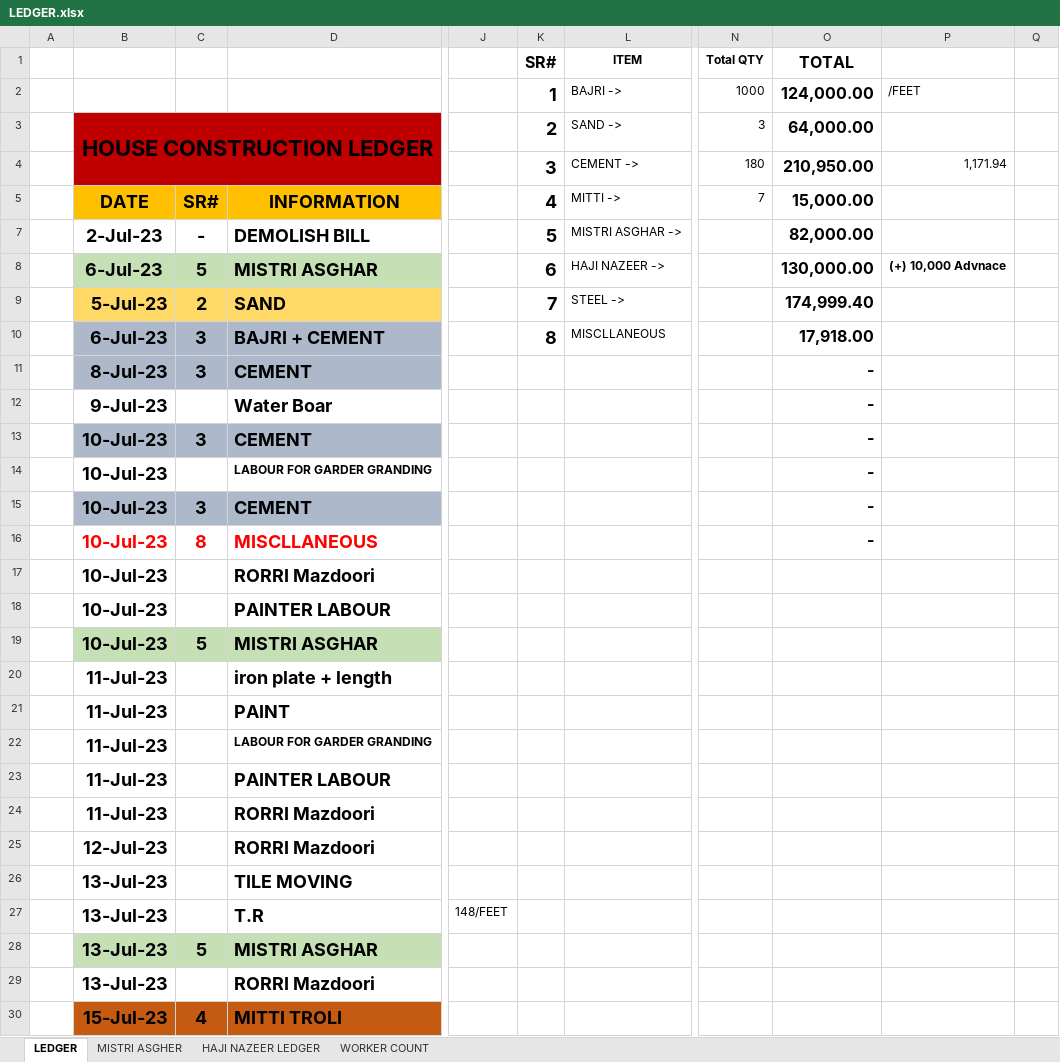
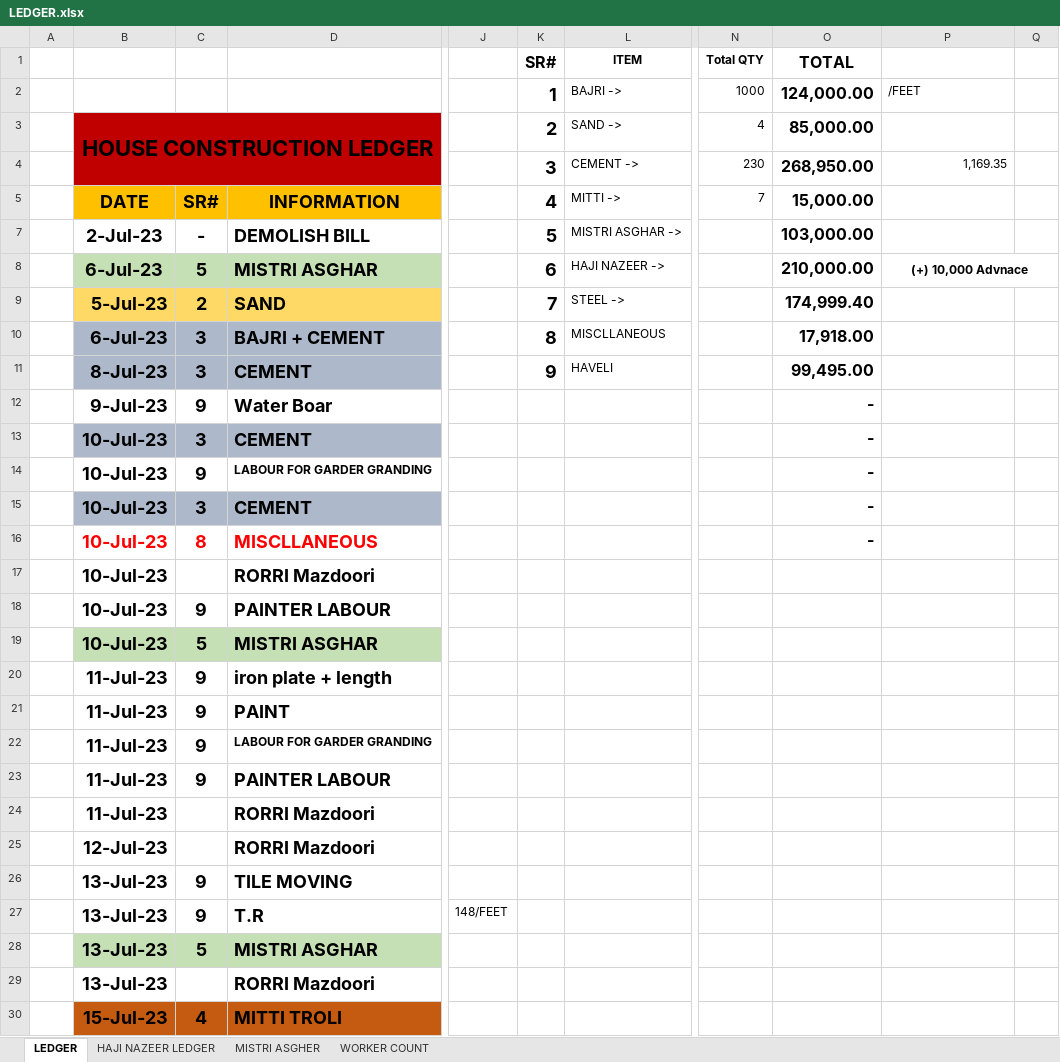
Before and after one commit to Mabbii/HouseContsructionLedger, an Excel workbook: LEDGER.xlsx, sheet LEDGER, drawn as a sheet; only a part is shown, gaps mark what is left out; values as stored, in another font and other column widths than the file's, no borders; conditional formats not drawn; removed rows and columns are numbered as before the commit, all else as after; rows hold the shown columns only; the diff covers the shown part only; the diff names each change by its address in the sheet, - before the commit and + after, or states it on an @@ line.

```diff
--- a/LEDGER.xlsx (sheet LEDGER)
+++ b/LEDGER.xlsx (sheet LEDGER)
@@ sheet tab order changed: LEDGER | HAJI NAZEER LEDGER | MISTRI ASGHER | WORKER COUNT @@
-N3 (Total QTY): 3
+N3 (Total QTY): 4
-O3 (TOTAL): 64,000.00
+O3 (TOTAL): 85,000.00
-row 4:  |  |  |  |  | 3 | CEMENT -> | 180 | 210,950.00 | 1,171.94
+row 4:  |  |  |  |  | 3 | CEMENT -> | 230 | 268,950.00 | 1,169.35
-O7 (TOTAL): 82,000.00
+O7 (TOTAL): 103,000.00
-O8 (TOTAL): 130,000.00
+O8 (TOTAL): 210,000.00
+P8:Q8 merged
-K11 (SR#): (empty)
+K11 (SR#): 9
-L11 (ITEM): (empty)
+L11 (ITEM): HAVELI
-O11 (TOTAL): -
+O11 (TOTAL): 99,495.00
-C12: (empty)
+C12: 9
-C14: (empty)
+C14: 9
-C18: (empty)
+C18: 9
-C20:C23: (empty)
+C20:C23: 9
-C26:C27: (empty)
+C26:C27: 9
```
Also changed, not shown: other rows of this sheet, sheet HAJI NAZEER LEDGER, sheet MISTRI ASGHER.
